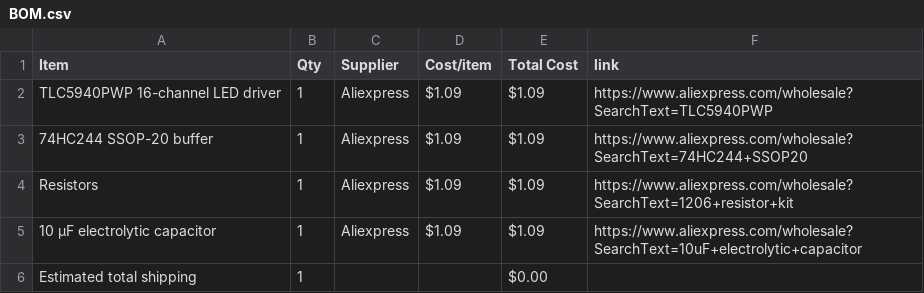
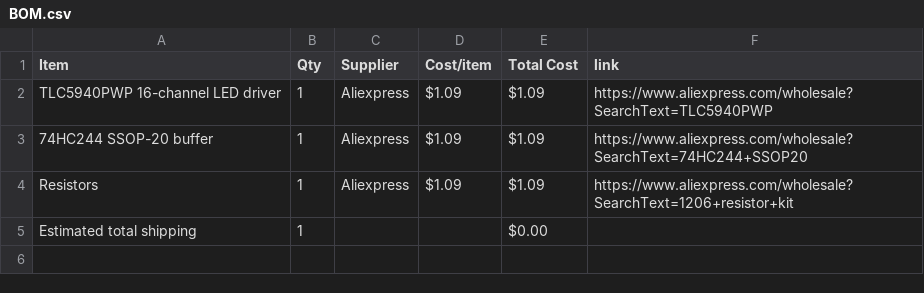
Before and after one commit to 1-BallStudios/SegmentedSegments, a CSV file: BOM.csv, drawn as a sheet.

Commit message:
Sync Segmented Segments from Half Life

```diff
--- a/BOM.csv
+++ b/BOM.csv
@@ -4,3 +4,2 @@ TLC5940PWP 16-channel LED driver,1,Aliexpress,$1.09,$1.09,https://www.aliexpress
 Resistors,1,Aliexpress,$1.09,$1.09,https://www.aliexpress.com/wholesale?SearchText=1206+resistor+kit
-10 µF electrolytic capacitor,1,Aliexpress,$1.09,$1.09,https://www.aliexpress.com/wholesale?SearchText=10uF+electrolytic+capacitor
 Estimated total shipping,1,,,$0.00,
```
